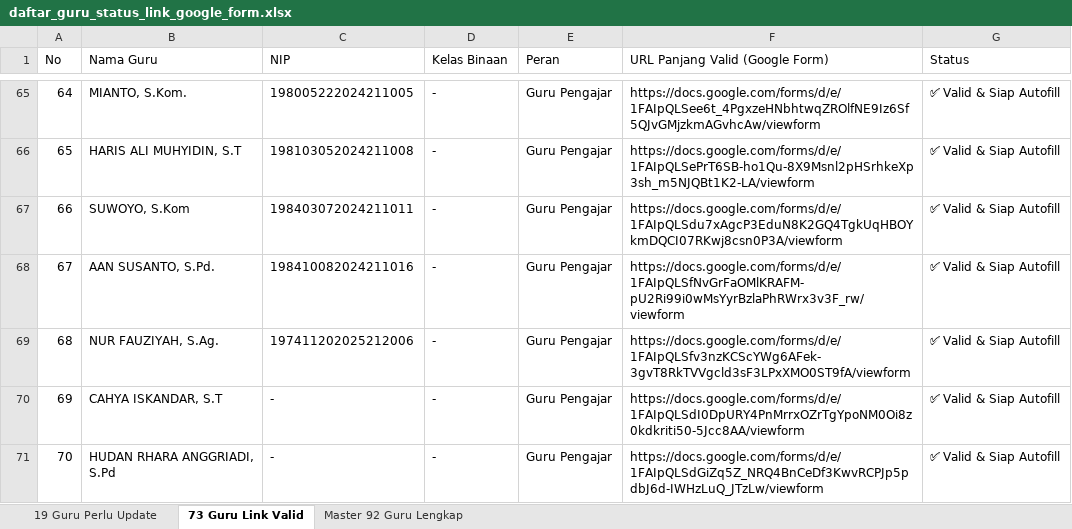
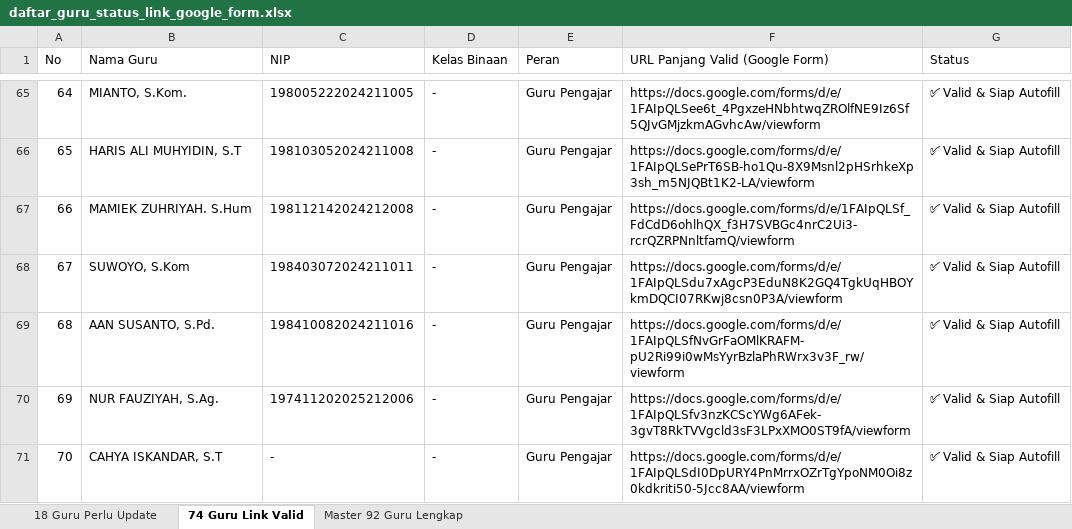
Before and after one commit to iskakfatoni/portalautoform, an Excel workbook: daftar_guru_status_link_google_form.xlsx, sheet 74 Guru Link Valid, drawn as a sheet; only a part is shown, gaps mark what is left out; the shorter side is filled out with more unchanged rows; values as stored, in another font and other column widths than the file's, no borders; addresses are those after the commit; the diff names each change by its address in the sheet, - before the commit and + after, or states it on an @@ line.

Commit message:
Update MAMIEK ZUHRIYAH. S.Hum Google Form URL and update Excel export

```diff
--- a/daftar_guru_status_link_google_form.xlsx (sheet 74 Guru Link Valid)
+++ b/daftar_guru_status_link_google_form.xlsx (sheet 74 Guru Link Valid)
-sheet tab: 19 Guru Perlu Update
+sheet tab: 18 Guru Perlu Update
-sheet tab: 73 Guru Link Valid
+sheet tab: 74 Guru Link Valid
+row 67: 66 | MAMIEK ZUHRIYAH. S.Hum | 198112142024212008 | - | Guru Pengajar | https://docs.google.com/forms/d/e/1FAIpQLSf_FdCdD6ohlhQX_f3H7SVBGc4nrC2Ui3-rcrQZRPNnltfamQ/viewform | ✅ Valid & Siap Autofill
@@ column A (No) renumbered from row 68 down @@
```
Also changed, not shown: sheet 18 Guru Perlu Update, sheet Master 92 Guru Lengkap, 1 other file.
